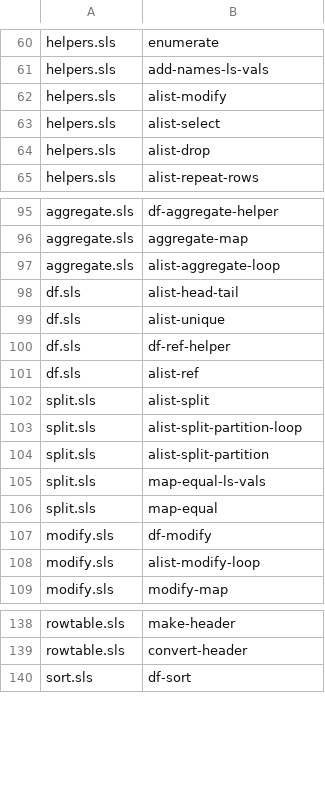
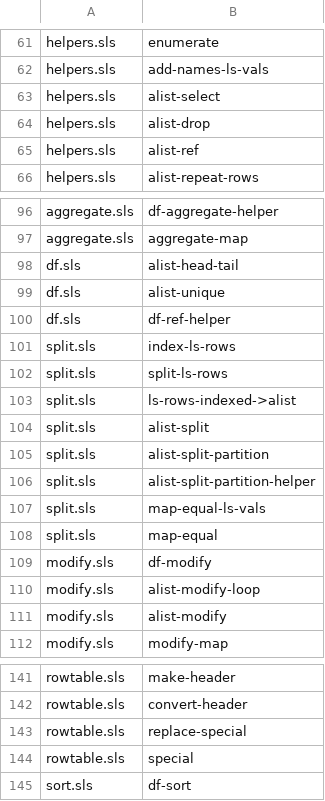
Before and after one commit to hinkelman/dataframe, a TSV file: network-graph/NodesByFile.tsv, drawn as a sheet; only a part is shown, gaps mark what is left out; removed rows and columns are numbered as before the commit, all else as after; the diff covers the shown part only; the diff names each change by its address in the sheet, - before the commit and + after, or states it on an @@ line.

Commit message:
Update network graph data

```diff
--- a/network-graph/NodesByFile.tsv
+++ b/network-graph/NodesByFile.tsv
-row 62: helpers.sls | alist-modify
+row 65: helpers.sls | alist-ref
-row 97: aggregate.sls | alist-aggregate-loop
-row 101: df.sls | alist-ref
+row 101: split.sls | index-ls-rows
+row 102: split.sls | split-ls-rows
+row 103: split.sls | ls-rows-indexed->alist
-row 103: split.sls | alist-split-partition-loop
+row 106: split.sls | alist-split-partition-helper
+row 111: modify.sls | alist-modify
+row 143: rowtable.sls | replace-special
+row 144: rowtable.sls | special
```
Also changed, not shown: 1 added row elsewhere in this file, network-graph/Edges.tsv, network-graph/Nodes.tsv.
